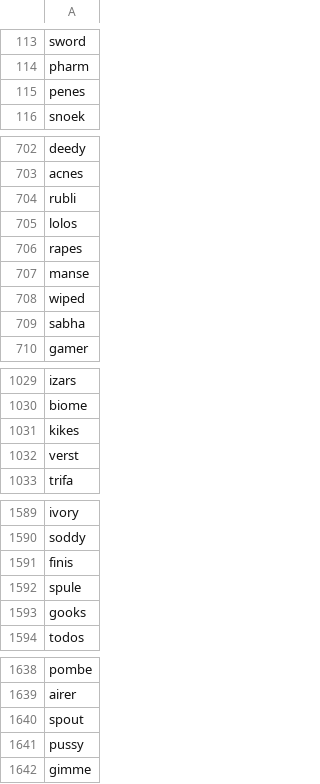
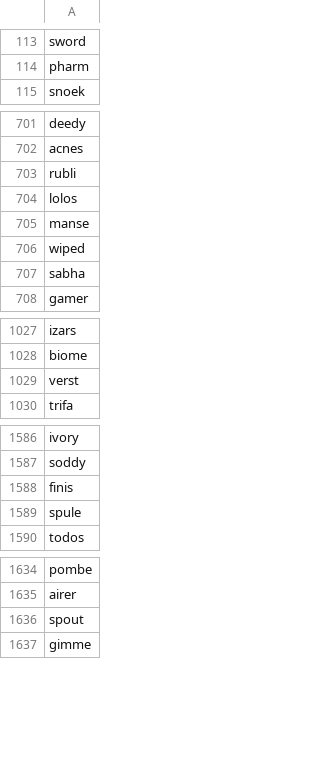
Before and after one commit to GurkiranSB/Wordle, a CSV file: words/words.csv, drawn as a sheet; only a part is shown, gaps mark what is left out; the diff covers the shown part only; the diff names each change by its address in the sheet, - before the commit and + after, or states it on an @@ line.

```diff
--- a/words/words.csv
+++ b/words/words.csv
-row 115: penes
-row 706: rapes
-row 1031: kikes
-row 1593: gooks
-row 1641: pussy
```
Also changed, not shown: 34 removed rows elsewhere in this file, 1 other file.
